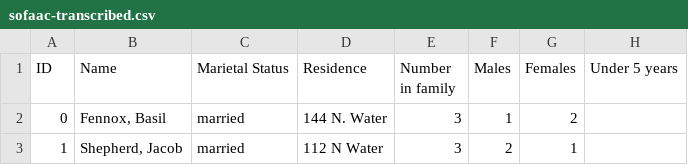
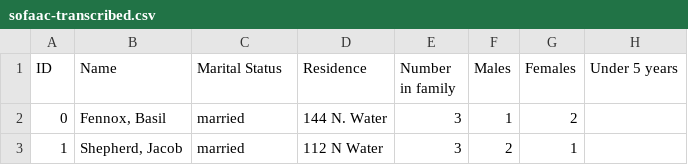
Before and after one commit to swat-ds/datasets, a CSV file: 1847census/sofaac-transcribed.csv, drawn as a sheet; only a part is shown; the diff names each change by its address in the sheet, - before the commit and + after, or states it on an @@ line.

Commit message:
Update sofaac-transcribed.csv
Fix typo

```diff
--- a/1847census/sofaac-transcribed.csv
+++ b/1847census/sofaac-transcribed.csv
-C1: Marietal Status
+C1: Marital Status
```
